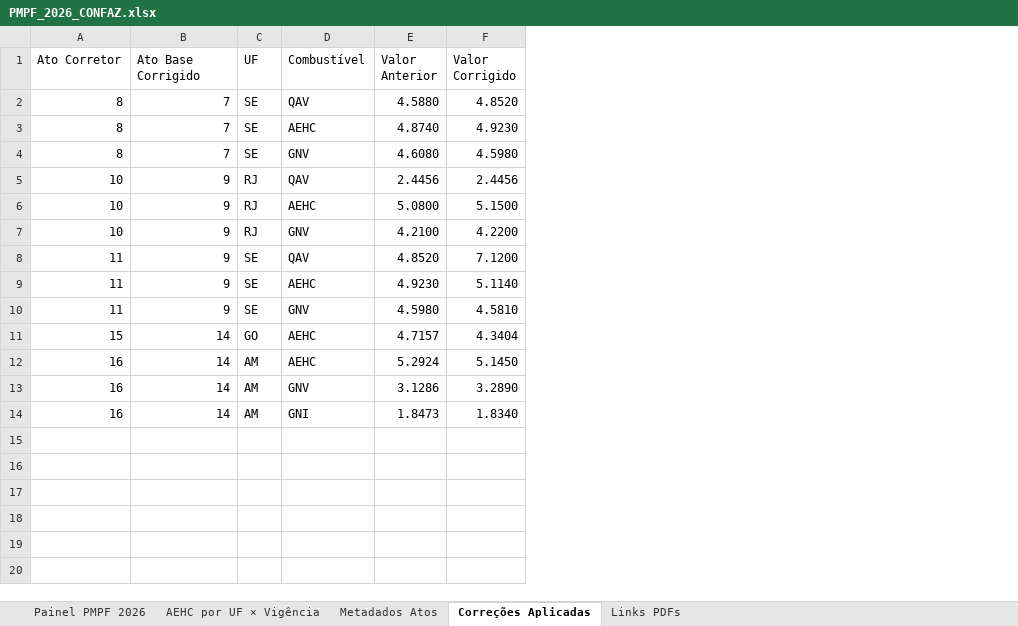
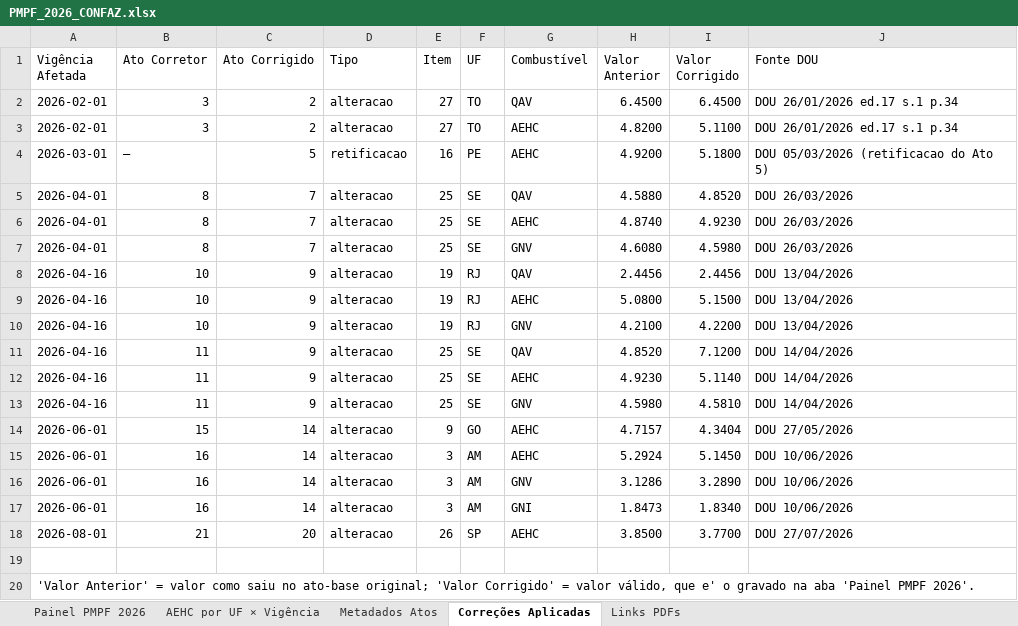
Before and after one commit to Economianoquarto/anp_rdd, an Excel workbook: PMPF_2026_CONFAZ.xlsx, sheet Correções Aplicadas, drawn as a sheet; values as stored, in another font and other column widths than the file's, no cell formats; addresses are those after the commit; the diff names each change by its address in the sheet, - before the commit and + after, or states it on an @@ line.

Commit message:
Atualiza PMPF e adiciona estrutura do RDD espacial

```diff
--- a/PMPF_2026_CONFAZ.xlsx (sheet Correções Aplicadas)
+++ b/PMPF_2026_CONFAZ.xlsx (sheet Correções Aplicadas)
+column A (Vigência Afetada), rows 5-17: 2026-04-01 | 2026-04-01 | 2026-04-01 | 2026-04-16 | 2026-04-16 | 2026-04-16 | 2026-04-16 | 2026-04-16 | 2026-04-16 | 2026-06-01 | 2026-06-01 | 2026-06-01 | 2026-06-01
+column D (Tipo), rows 5-17: all alteracao
+column E (Item), rows 5-17: 25 | 25 | 25 | 19 | 19 | 19 | 25 | 25 | 25 | 9 | 3 | 3 | 3
+column J (Fonte DOU), rows 5-17: DOU 26/03/2026 | DOU 26/03/2026 | DOU 26/03/2026 | DOU 13/04/2026 | DOU 13/04/2026 | DOU 13/04/2026 | DOU 14/04/2026 | DOU 14/04/2026 | DOU 14/04/2026 | DOU 27/05/2026 | DOU 10/06/2026 | DOU 10/06/2026 | DOU 10/06/2026
-C1: Ato Base Corrigido
+C1: Ato Corrigido
+row 2: 2026-02-01 | 3 | 2 | alteracao | 27 | TO | QAV | 6.4500 | 6.4500 | DOU 26/01/2026 ed.17 s.1 p.34
+row 3: 2026-02-01 | 3 | 2 | alteracao | 27 | TO | AEHC | 4.8200 | 5.1100 | DOU 26/01/2026 ed.17 s.1 p.34
+row 4: 2026-03-01 | — | 5 | retificacao | 16 | PE | AEHC | 4.9200 | 5.1800 | DOU 05/03/2026 (retificacao do Ato 5)
+row 18: 2026-08-01 | 21 | 20 | alteracao | 26 | SP | AEHC | 3.8500 | 3.7700 | DOU 27/07/2026
+row 19: (empty)
+row 20: 'Valor Anterior' = valor como saiu no ato-base original; 'Valor Corrigido' = valor válido, que e' o gravado na aba 'Painel PMPF 2026'.
```
Also changed, not shown: sheet Painel PMPF 2026, sheet Links PDFs, sheet Metadados Atos, sheet AEHC por UF × Vigência, cell formats, 33 other files.
